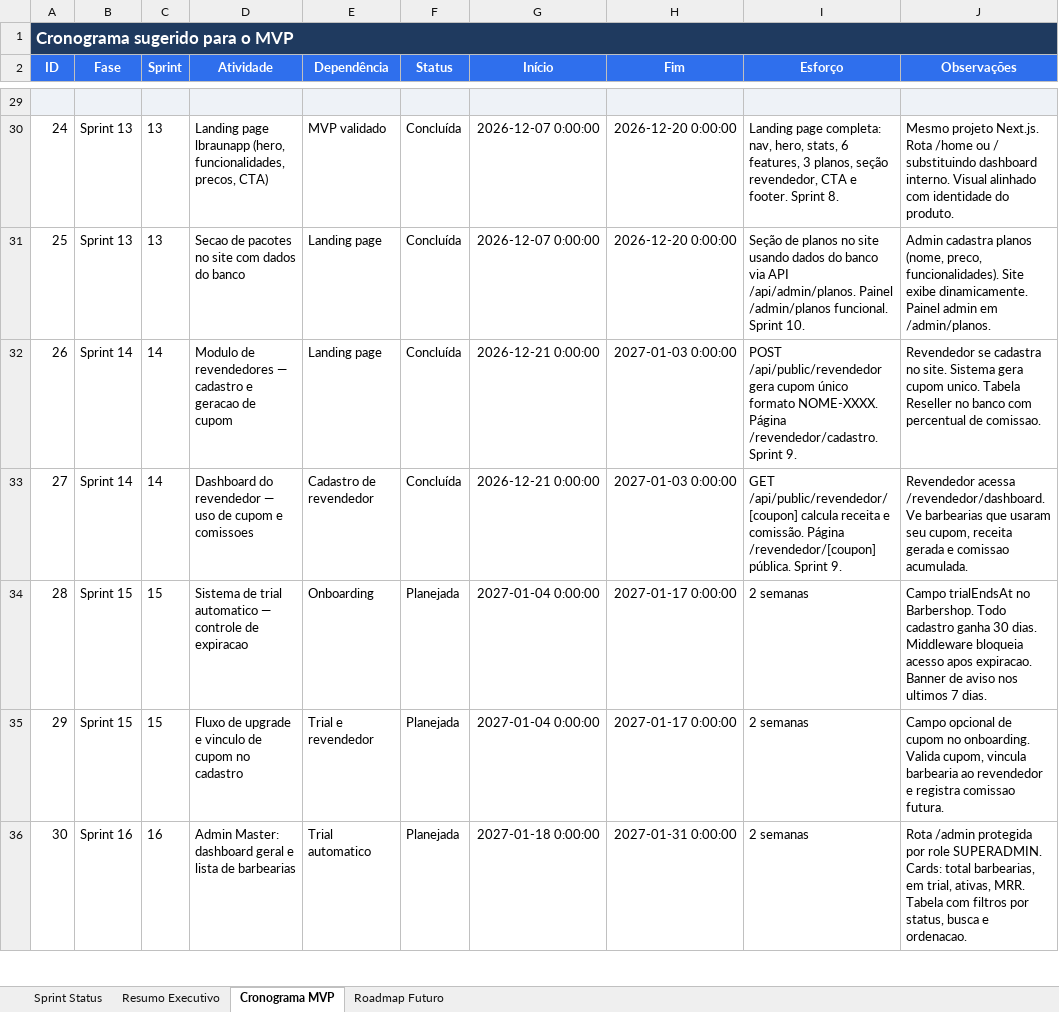
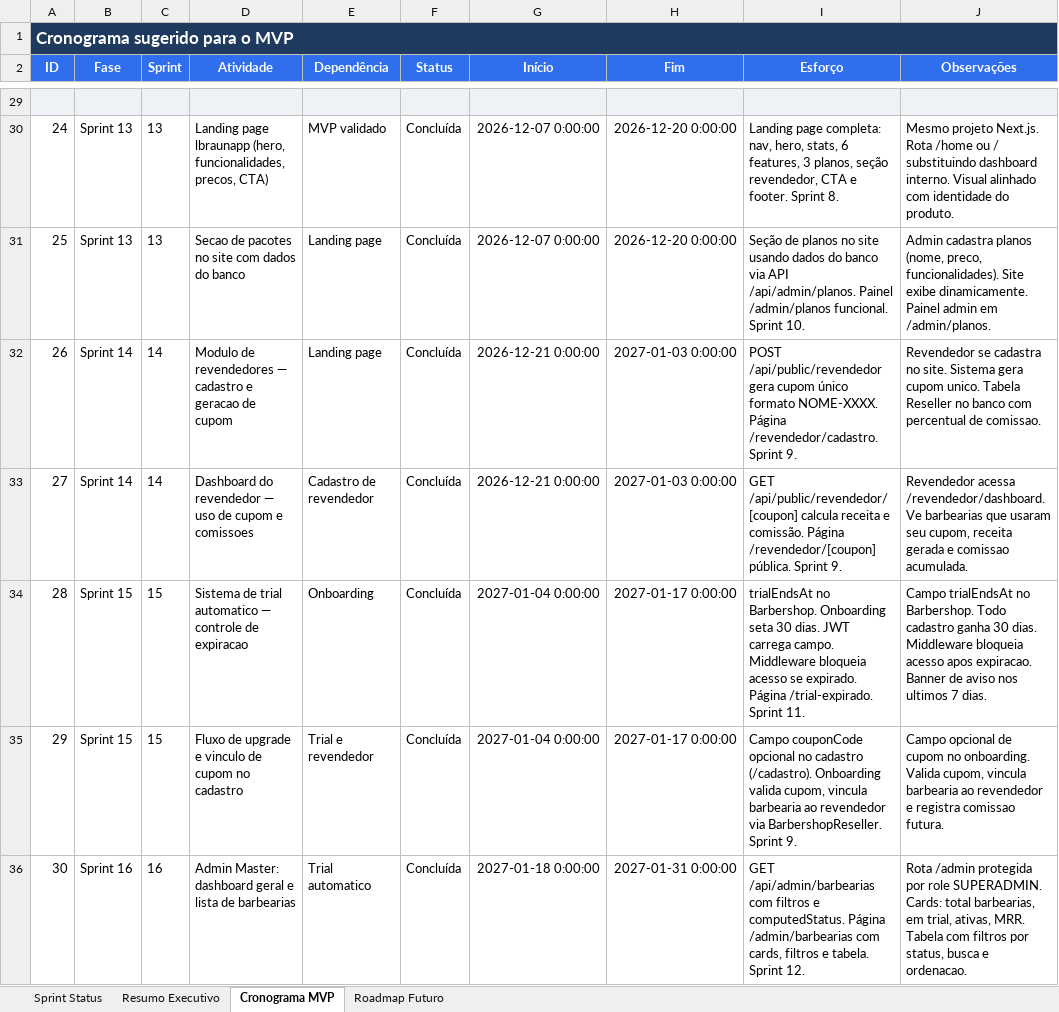
Before and after one commit to lucasfbraun/BarberApp, an Excel workbook: cronograma_desenvolvimento_barbearia.xlsx, sheet Cronograma MVP, drawn as a sheet; only a part is shown, gaps mark what is left out; values as stored, in another font and other column widths than the file's, no borders; conditional formats and table styles not drawn; the diff covers the shown part only; the diff names each change by its address in the sheet, - before the commit and + after, or states it on an @@ line.

Commit message:
docs: atualizar cronograma, escopo e artefatos PM — sprints 6-13 concluidas, IDs 28-33 concluidos

```diff
--- a/cronograma_desenvolvimento_barbearia.xlsx (sheet Cronograma MVP)
+++ b/cronograma_desenvolvimento_barbearia.xlsx (sheet Cronograma MVP)
-F34:F36 (Status): Planejada
+F34:F36 (Status): Concluída
-I34 (Esforço): 2 semanas
+I34 (Esforço): trialEndsAt no Barbershop. Onboarding seta 30 dias. JWT carrega campo. Middleware bloqueia acesso se expirado. Página /trial-expirado. Sprint 11.
-I35 (Esforço): 2 semanas
+I35 (Esforço): Campo couponCode opcional no cadastro (/cadastro). Onboarding valida cupom, vincula barbearia ao revendedor via BarbershopReseller. Sprint 9.
-I36 (Esforço): 2 semanas
+I36 (Esforço): GET /api/admin/barbearias com filtros e computedStatus. Página /admin/barbearias com cards, filtros e tabela. Sprint 12.
```
Also changed, not shown: 6 edited cells elsewhere in this sheet, 3 other files.
